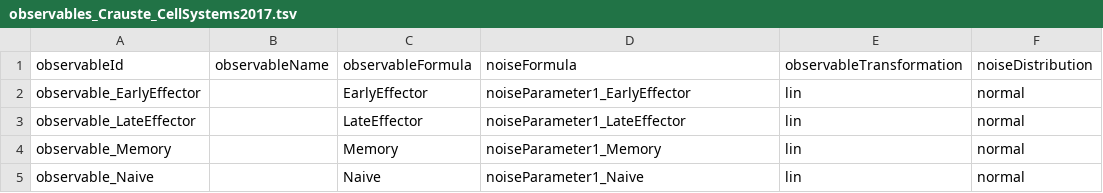
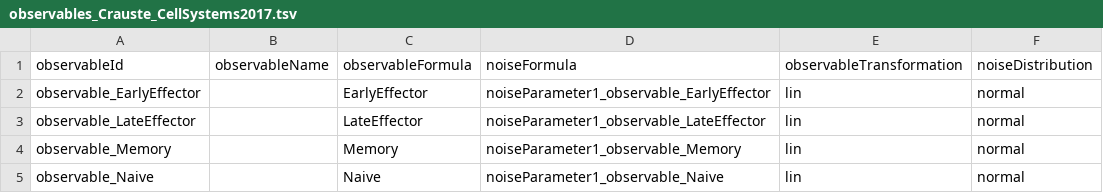
Before and after one commit to LeonardSchmiester/Benchmark-Models, a TSV file: hackathon_contributions_new_data_format/Crauste_CellSystems2017/observables_Crauste_CellSystems2017.tsv, drawn as a sheet.

Commit message:
Fixed noiseParameter Ids

```diff
--- a/hackathon_contributions_new_data_format/Crauste_CellSystems2017/observables_Crauste_CellSystems2017.tsv
+++ b/hackathon_contributions_new_data_format/Crauste_CellSystems2017/observables_Crauste_CellSystems2017.tsv
@@ -1,5 +1,5 @@
 observableId	observableName	observableFormula	noiseFormula	observableTransformation	noiseDistribution
-observable_EarlyEffector		EarlyEffector	noiseParameter1_EarlyEffector	lin	normal
-observable_LateEffector		LateEffector	noiseParameter1_LateEffector	lin	normal
-observable_Memory		Memory	noiseParameter1_Memory	lin	normal
-observable_Naive		Naive	noiseParameter1_Naive	lin	normal
+observable_EarlyEffector		EarlyEffector	noiseParameter1_observable_EarlyEffector	lin	normal
+observable_LateEffector		LateEffector	noiseParameter1_observable_LateEffector	lin	normal
+observable_Memory		Memory	noiseParameter1_observable_Memory	lin	normal
+observable_Naive		Naive	noiseParameter1_observable_Naive	lin	normal
```
